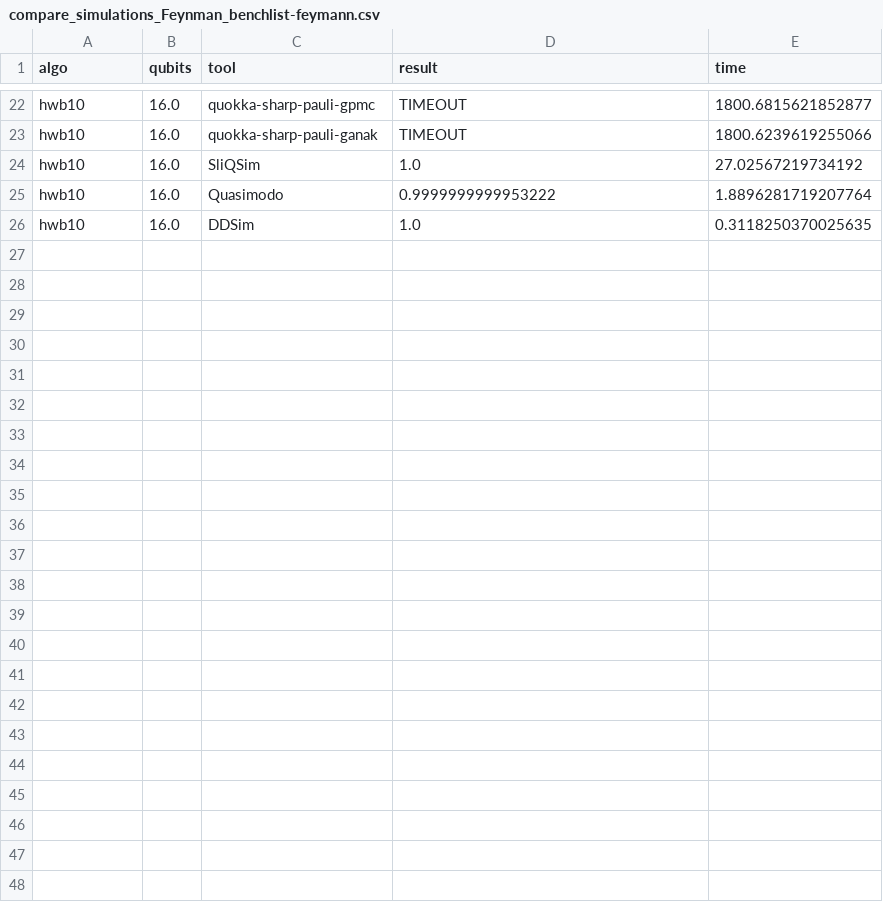
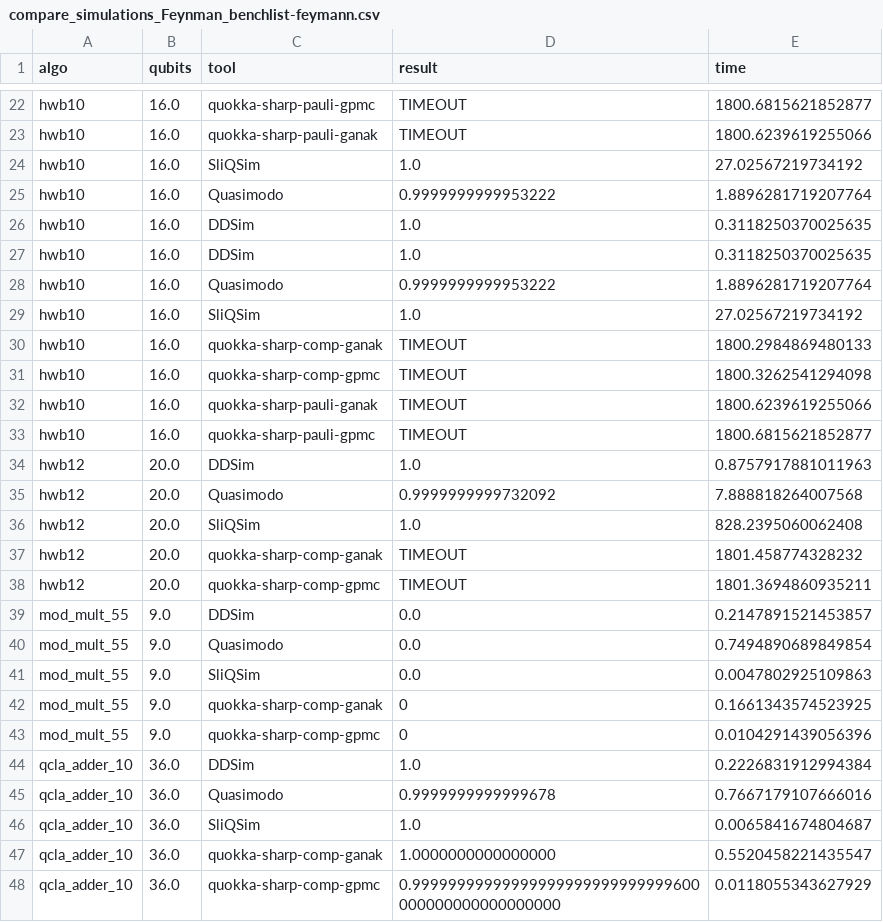
Before and after one commit to JingyiMei98/quokka-sharp-ae26, a CSV file: run_benchmarks/results/compare_simulations_Feynman_benchlist-feymann.csv, drawn as a sheet; only a part is shown, gaps mark what is left out; the diff names each change by its address in the sheet, - before the commit and + after, or states it on an @@ line.

Commit message:
Add additional simulation results to benchmark CSV

```diff
--- a/run_benchmarks/results/compare_simulations_Feynman_benchlist-feymann.csv
+++ b/run_benchmarks/results/compare_simulations_Feynman_benchlist-feymann.csv
+row 27: hwb10 | 16.0 | DDSim | 1.0 | 0.3118250370025635
+row 28: hwb10 | 16.0 | Quasimodo | 0.9999999999953222 | 1.8896281719207764
+row 29: hwb10 | 16.0 | SliQSim | 1.0 | 27.02567219734192
+row 30: hwb10 | 16.0 | quokka-sharp-comp-ganak | TIMEOUT | 1800.2984869480133
+row 31: hwb10 | 16.0 | quokka-sharp-comp-gpmc | TIMEOUT | 1800.3262541294098
+row 32: hwb10 | 16.0 | quokka-sharp-pauli-ganak | TIMEOUT | 1800.6239619255066
+row 33: hwb10 | 16.0 | quokka-sharp-pauli-gpmc | TIMEOUT | 1800.6815621852877
+row 34: hwb12 | 20.0 | DDSim | 1.0 | 0.8757917881011963
+row 35: hwb12 | 20.0 | Quasimodo | 0.9999999999732092 | 7.888818264007568
+row 36: hwb12 | 20.0 | SliQSim | 1.0 | 828.2395060062408
+row 37: hwb12 | 20.0 | quokka-sharp-comp-ganak | TIMEOUT | 1801.458774328232
+row 38: hwb12 | 20.0 | quokka-sharp-comp-gpmc | TIMEOUT | 1801.3694860935211
+row 39: mod_mult_55 | 9.0 | DDSim | 0.0 | 0.2147891521453857
+row 40: mod_mult_55 | 9.0 | Quasimodo | 0.0 | 0.7494890689849854
+row 41: mod_mult_55 | 9.0 | SliQSim | 0.0 | 0.0047802925109863
+row 42: mod_mult_55 | 9.0 | quokka-sharp-comp-ganak | 0 | 0.1661343574523925
+row 43: mod_mult_55 | 9.0 | quokka-sharp-comp-gpmc | 0 | 0.0104291439056396
+row 44: qcla_adder_10 | 36.0 | DDSim | 1.0 | 0.2226831912994384
+row 45: qcla_adder_10 | 36.0 | Quasimodo | 0.9999999999999678 | 0.7667179107666016
+row 46: qcla_adder_10 | 36.0 | SliQSim | 1.0 | 0.0065841674804687
+row 47: qcla_adder_10 | 36.0 | quokka-sharp-comp-ganak | 1.0000000000000000 | 0.5520458221435547
+row 48: qcla_adder_10 | 36.0 | quokka-sharp-comp-gpmc | 0.99999999999999999999999999999600000000000000000000 | 0.0118055343627929
```
